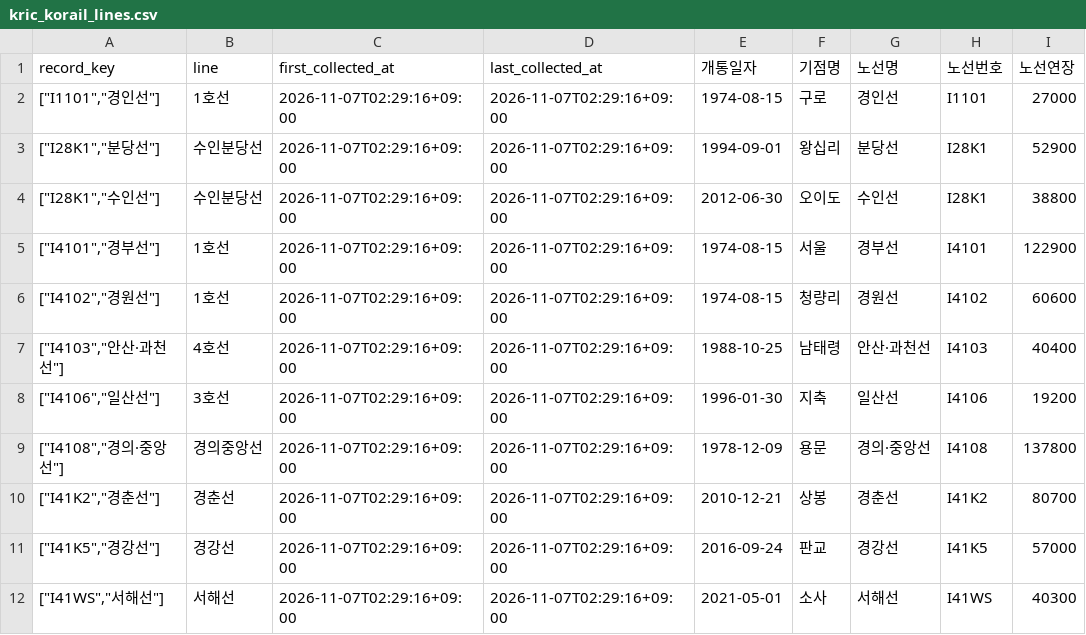
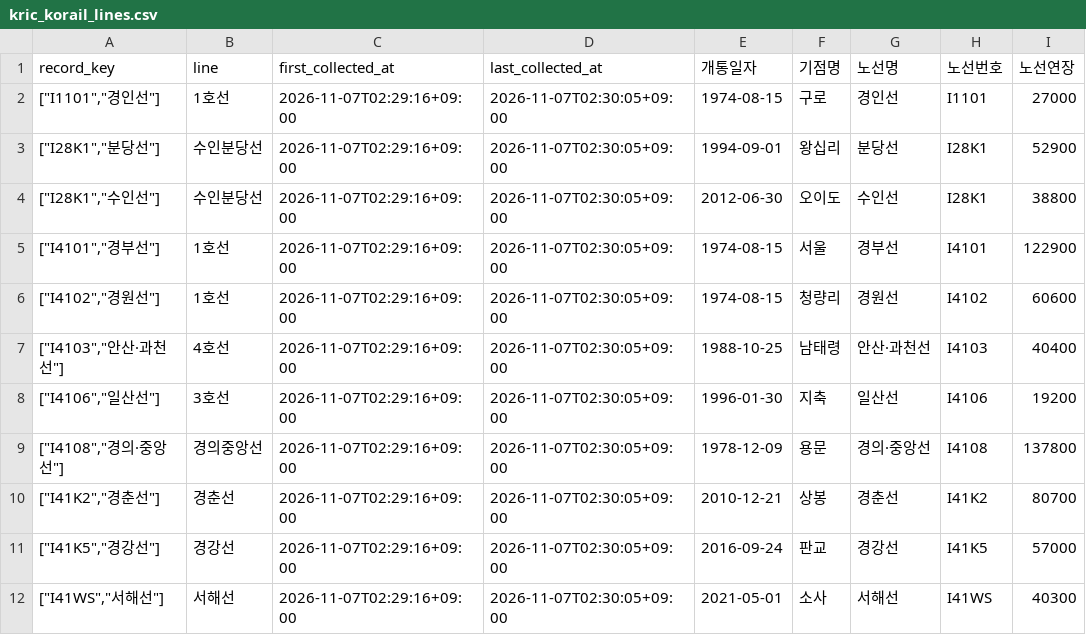
Before and after one commit to meaningGitt/Subway_crawler, a CSV file: runtime/exports/kric_korail_lines.csv, drawn as a sheet; only a part is shown; the diff names each change by its address in the sheet, - before the commit and + after, or states it on an @@ line.

```diff
--- a/runtime/exports/kric_korail_lines.csv
+++ b/runtime/exports/kric_korail_lines.csv
-D2:D12 (last_collected_at): 2026-11-07T02:29:16+09:00
+D2:D12 (last_collected_at): 2026-11-07T02:30:05+09:00
```
Also changed, not shown: runtime/exports/kric_station_inventory.csv, runtime/exports/kric_stations.csv, 8 other files.
